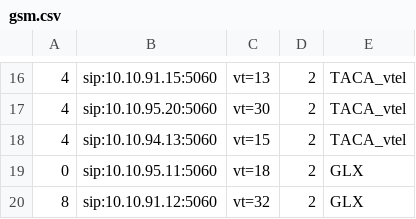
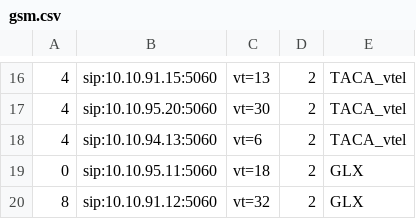
Before and after one commit to devops-itcs/CONFIG-CHANNEL-SIP-94.128, a CSV file: gsm.csv, drawn as a sheet; only a part is shown, gaps mark what is left out.

Commit message:
Update gsm.csv

```diff
--- a/gsm.csv
+++ b/gsm.csv
@@ -17,3 +17,3 @@
 4,sip:10.10.95.20:5060,vt=30,2,TACA_vtel
-4,sip:10.10.94.13:5060,vt=15,2,TACA_vtel
+4,sip:10.10.94.13:5060,vt=6,2,TACA_vtel
 0,sip:10.10.95.11:5060,vt=18,2,GLX
```
